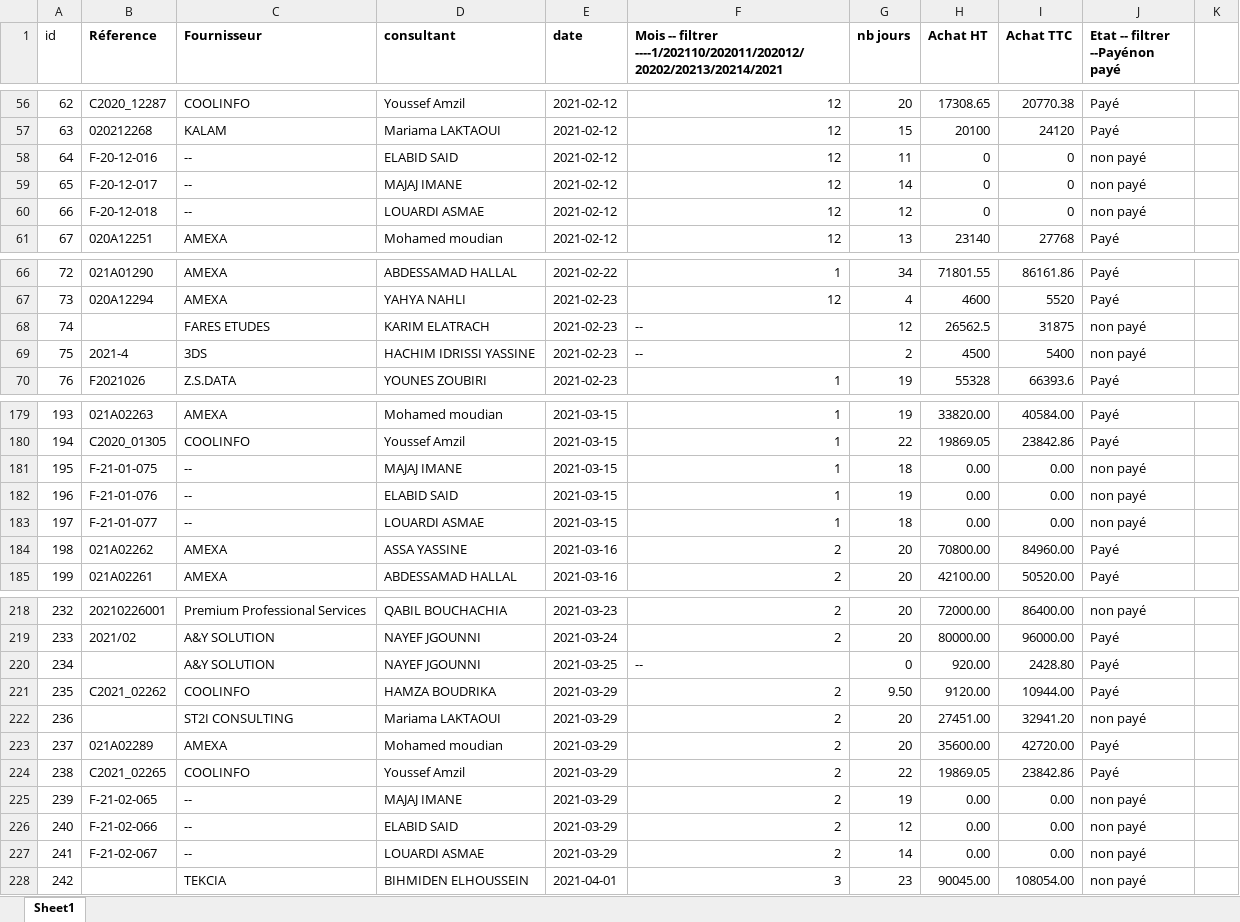
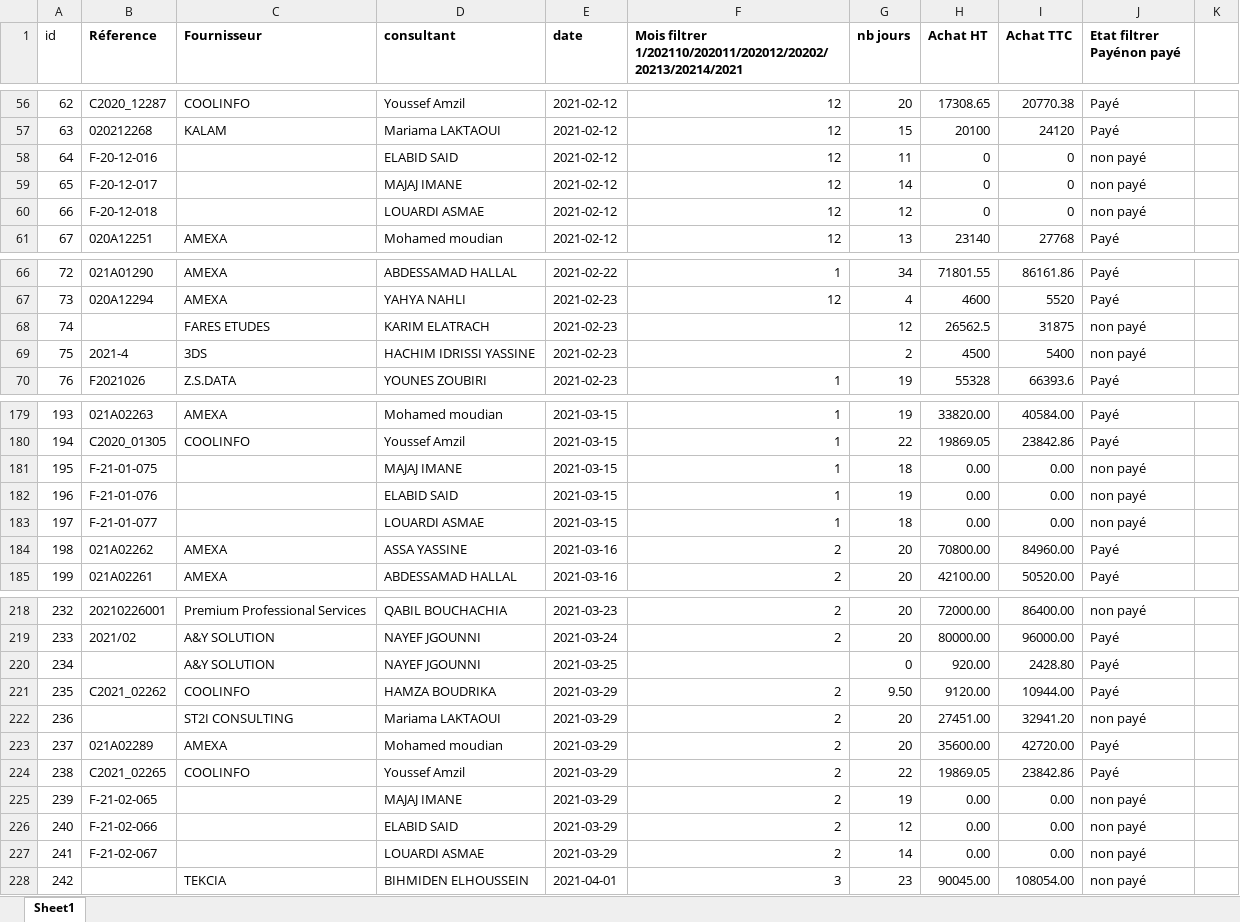
Before and after one commit to imadamzil/hope_, an Excel workbook: web/facture_fournisseur.xlsx, sheet Sheet1, drawn as a sheet; only a part is shown, gaps mark what is left out; values as stored, in another font and other column widths than the file's, no borders; conditional formats not drawn; the diff covers the shown part only; the diff names each change by its address in the sheet, - before the commit and + after, or states it on an @@ line.

```diff
--- a/web/facture_fournisseur.xlsx (sheet Sheet1)
+++ b/web/facture_fournisseur.xlsx (sheet Sheet1)
-F1: Mois -- filtrer ----1/202110/202011/202012/20202/20213/20214/2021
+F1: Mois filtrer 1/202110/202011/202012/20202/20213/20214/2021
-J1: Etat -- filtrer --Payénon payé
+J1: Etat filtrer Payénon payé
-C58:C60 (Fournisseur): --
+C58:C60 (Fournisseur): (empty)
-F68:F69: --
+F68:F69: (empty)
-C181:C183 (Fournisseur): --
+C181:C183 (Fournisseur): (empty)
-F220: --
+F220: (empty)
-C225:C227 (Fournisseur): --
+C225:C227 (Fournisseur): (empty)
```
Also changed, not shown: 23 edited cells elsewhere in this sheet, web/new_bc_fournisseur.xlsx, web/new_mission.xlsx, 1 other file.
